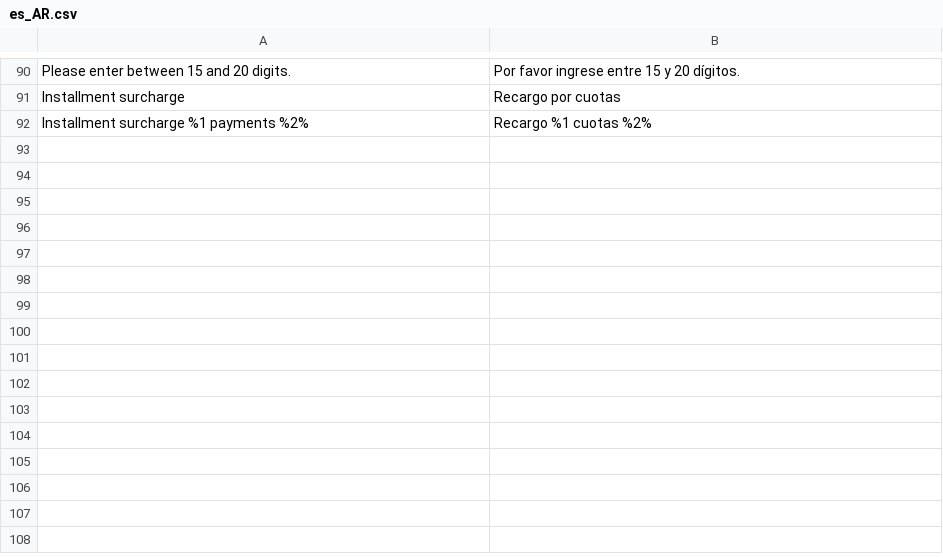
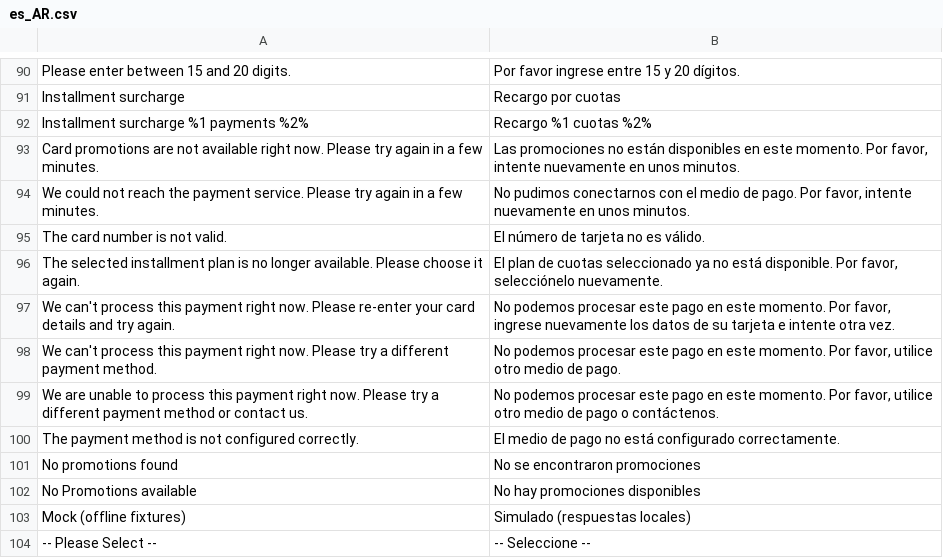
Before and after one commit to hypevar/line-adobe-commerce, a CSV file: Payment/i18n/es_AR.csv, drawn as a sheet; only a part is shown, gaps mark what is left out; the diff names each change by its address in the sheet, - before the commit and + after, or states it on an @@ line.

Commit message:
error mapping + translations + promotions unavailable UX improvements

```diff
--- a/Payment/i18n/es_AR.csv
+++ b/Payment/i18n/es_AR.csv
+row 93: Card promotions are not available right now. Please try again in a few minutes. | Las promociones no están disponibles en este momento. Por favor, intente nuevamente en unos minutos.
+row 94: We could not reach the payment service. Please try again in a few minutes. | No pudimos conectarnos con el medio de pago. Por favor, intente nuevamente en unos minutos.
+row 95: The card number is not valid. | El número de tarjeta no es válido.
+row 96: The selected installment plan is no longer available. Please choose it again. | El plan de cuotas seleccionado ya no está disponible. Por favor, selecciónelo nuevamente.
+row 97: We can't process this payment right now. Please re-enter your card details and try again. | No podemos procesar este pago en este momento. Por favor, ingrese nuevamente los datos de su tarjeta e intente otra vez.
+row 98: We can't process this payment right now. Please try a different payment method. | No podemos procesar este pago en este momento. Por favor, utilice otro medio de pago.
+row 99: We are unable to process this payment right now. Please try a different payment method or contact us. | No podemos procesar este pago en este momento. Por favor, utilice otro medio de pago o contáctenos.
+row 100: The payment method is not configured correctly. | El medio de pago no está configurado correctamente.
+row 101: No promotions found | No se encontraron promociones
+row 102: No Promotions available | No hay promociones disponibles
+row 103: Mock (offline fixtures) | Simulado (respuestas locales)
+row 104: -- Please Select -- | -- Seleccione --
```
Also changed, not shown: 5 other files.
